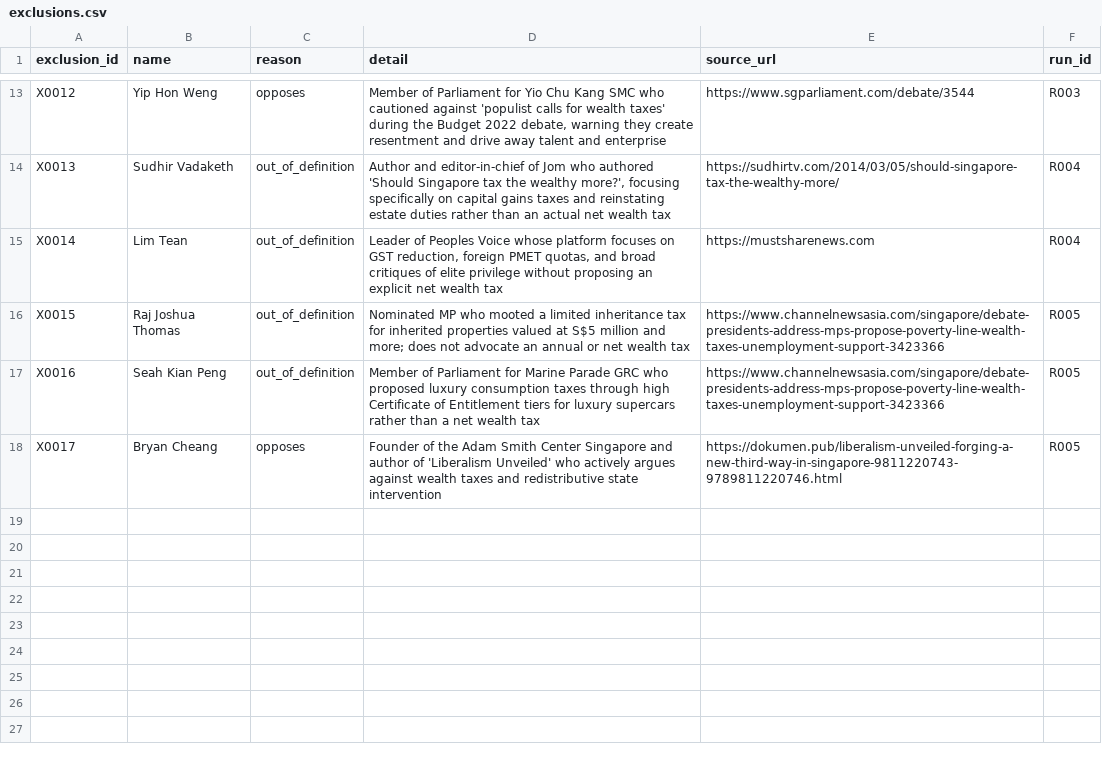
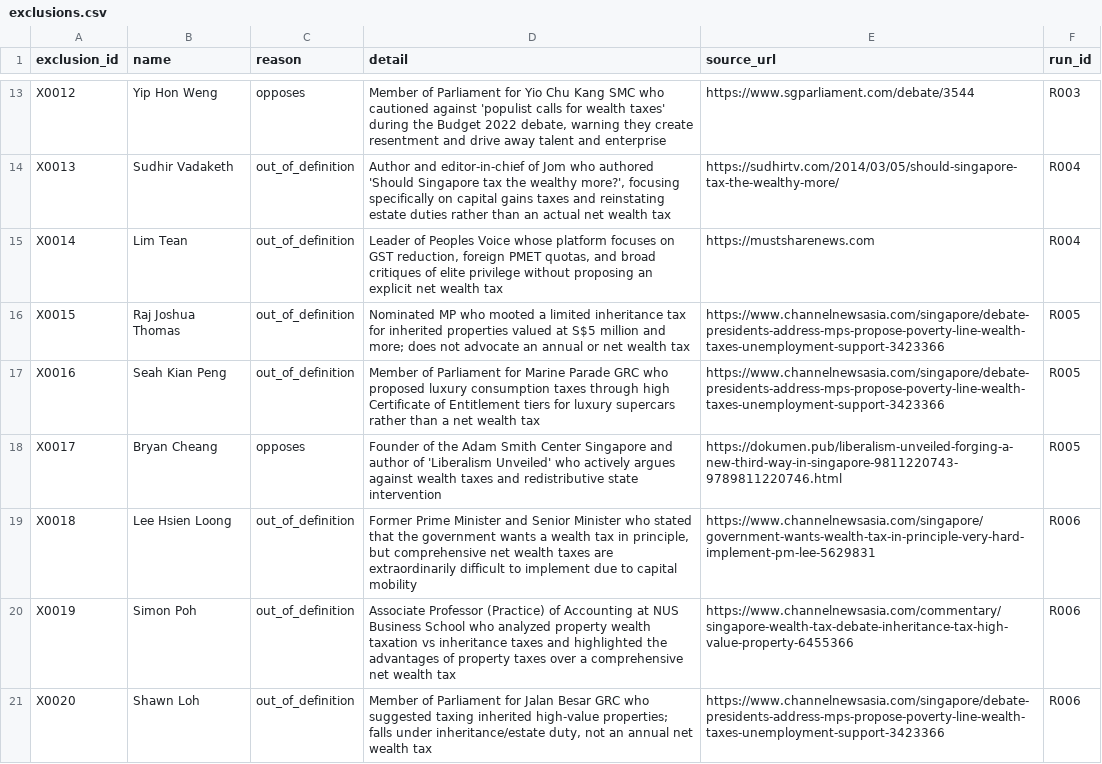
Before and after one commit to Egalitaristen/wealth-tax-database, a CSV file: data/sg/exclusions.csv, drawn as a sheet; only a part is shown, gaps mark what is left out; the diff names each change by its address in the sheet, - before the commit and + after, or states it on an @@ line.

Commit message:
sg: Run 6 (R006) - add 36 supporters (81 total), 36 evidence, 35 links, 3 exclusions

```diff
--- a/data/sg/exclusions.csv
+++ b/data/sg/exclusions.csv
+row 19: X0018 | Lee Hsien Loong | out_of_definition | Former Prime Minister and Senior Minister who stated that the government wants a wealth tax in principle, but comprehensive net wealth taxes are extraordinarily difficult to implement due to capital mobility | https://www.channelnewsasia.com/singapore/government-wants-wealth-tax-in-principle-very-hard-implement-pm-lee-5629831 | R006
+row 20: X0019 | Simon Poh | out_of_definition | Associate Professor (Practice) of Accounting at NUS Business School who analyzed property wealth taxation vs inheritance taxes and highlighted the advantages of property taxes over a comprehensive net wealth tax | https://www.channelnewsasia.com/commentary/singapore-wealth-tax-debate-inheritance-tax-high-value-property-6455366 | R006
+row 21: X0020 | Shawn Loh | out_of_definition | Member of Parliament for Jalan Besar GRC who suggested taxing inherited high-value properties; falls under inheritance/estate duty, not an annual net wealth tax | https://www.channelnewsasia.com/singapore/debate-presidents-address-mps-propose-poverty-line-wealth-taxes-unemployment-support-3423366 | R006
```
Also changed, not shown: data/sg/links.csv, data/sg/profiles.csv, 4 other files.
